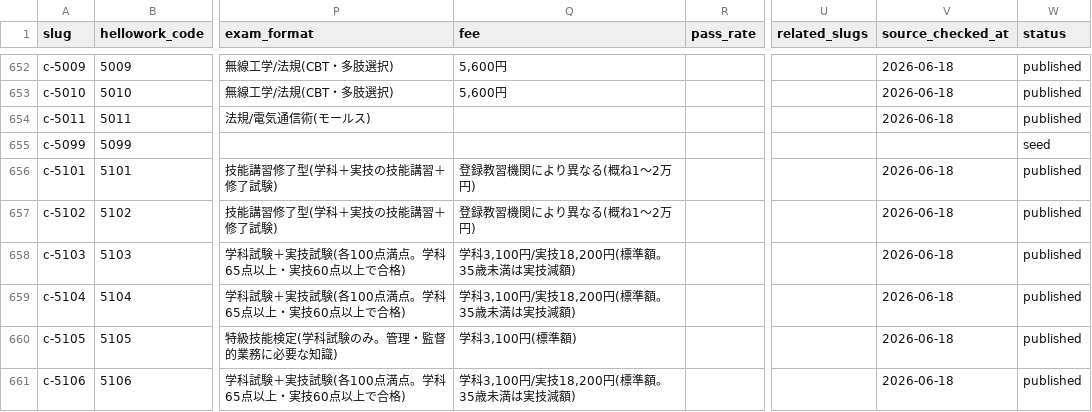
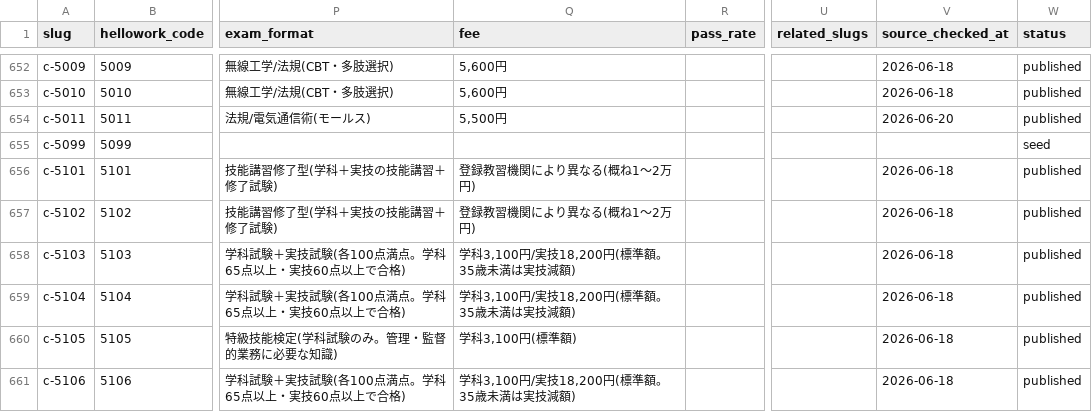
Before and after one commit to takkenshiken2026-sudo/shikaku-master, a CSV file: data/certifications.csv, drawn as a sheet; only a part is shown, gaps mark what is left out; the diff covers the shown part only; the diff names each change by its address in the sheet, - before the commit and + after, or states it on an @@ line.

```diff
--- a/data/certifications.csv
+++ b/data/certifications.csv
-Q654 (fee): (empty)
+Q654 (fee): 5,500円
-V654 (source_checked_at): 2026-06-18
+V654 (source_checked_at): 2026-06-20
```
Also changed, not shown: 14 edited cells elsewhere in this file, data/overrides.csv, 21 other files.
